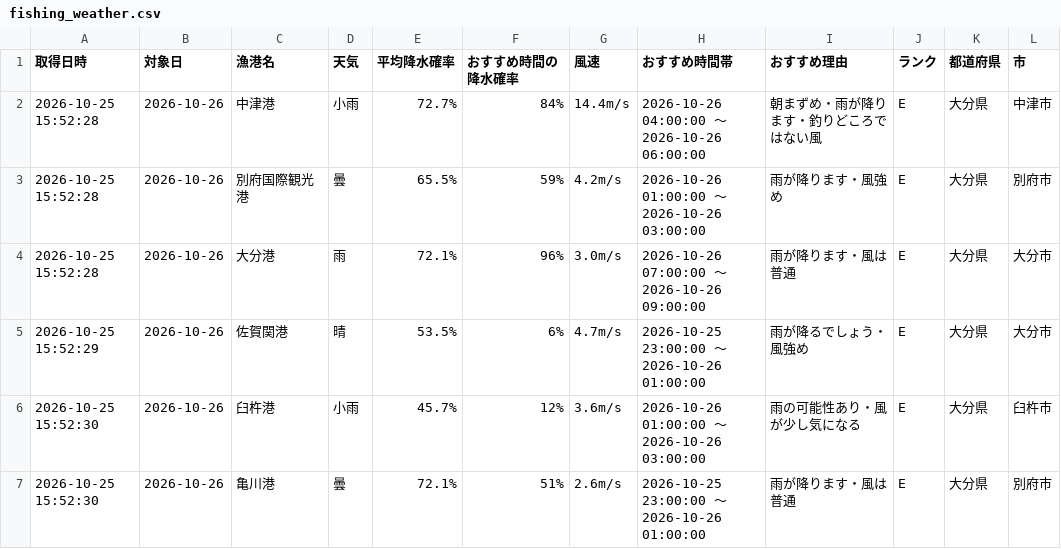
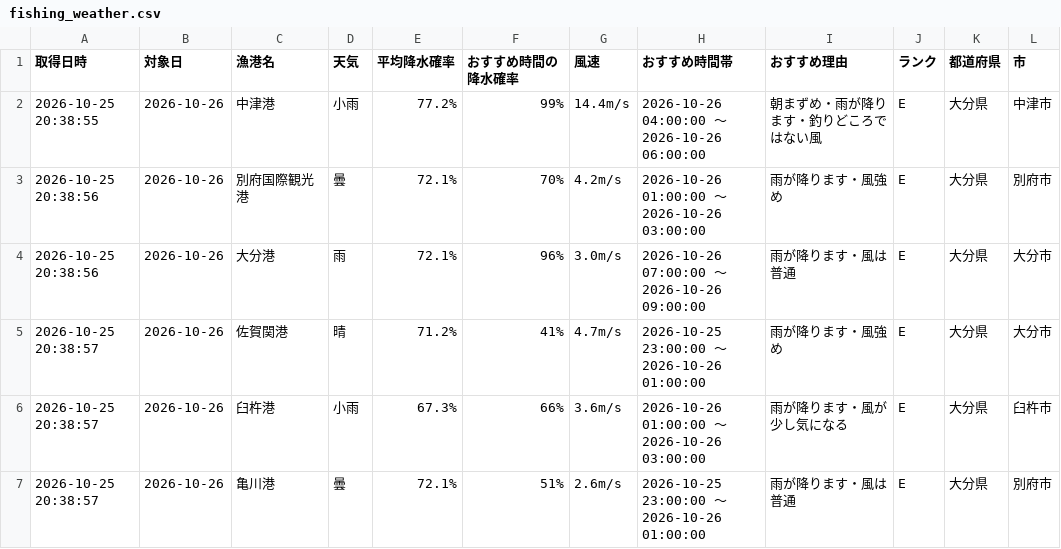
Before and after one commit to Naoya-ya-man/oita-fishing-dashboard, a CSV file: fishing_weather.csv, drawn as a sheet.

```diff
--- a/fishing_weather.csv
+++ b/fishing_weather.csv
@@ -1,7 +1,7 @@
 取得日時,対象日,漁港名,天気,平均降水確率,おすすめ時間の降水確率,風速,おすすめ時間帯,おすすめ理由,ランク,都道府県,市
-2026-10-25 15:52:28,2026-10-26,中津港,小雨,72.7%,84%,14.4m/s,2026-10-26 04:00:00 ～ 2026-10-26 06:00:00,朝まずめ・雨が降ります・釣りどころではない風,E,大分県,中津市
-2026-10-25 15:52:28,2026-10-26,別府国際観光港,曇,65.5%,59%,4.2m/s,2026-10-26 01:00:00 ～ 2026-10-26 03:00:00,雨が降ります・風強め,E,大分県,別府市
-2026-10-25 15:52:28,2026-10-26,大分港,雨,72.1%,96%,3.0m/s,2026-10-26 07:00:00 ～ 2026-10-26 09:00:00,雨が降ります・風は普通,E,大分県,大分市
-2026-10-25 15:52:29,2026-10-26,佐賀関港,晴,53.5%,6%,4.7m/s,2026-10-25 23:00:00 ～ 2026-10-26 01:00:00,雨が降るでしょう・風強め,E,大分県,大分市
-2026-10-25 15:52:30,2026-10-26,臼杵港,小雨,45.7%,12%,3.6m/s,2026-10-26 01:00:00 ～ 2026-10-26 03:00:00,雨の可能性あり・風が少し気になる,E,大分県,臼杵市
-2026-10-25 15:52:30,2026-10-26,亀川港,曇,72.1%,51%,2.6m/s,2026-10-25 23:00:00 ～ 2026-10-26 01:00:00,雨が降ります・風は普通,E,大分県,別府市
+2026-10-25 20:38:55,2026-10-26,中津港,小雨,77.2%,99%,14.4m/s,2026-10-26 04:00:00 ～ 2026-10-26 06:00:00,朝まずめ・雨が降ります・釣りどころではない風,E,大分県,中津市
+2026-10-25 20:38:56,2026-10-26,別府国際観光港,曇,72.1%,70%,4.2m/s,2026-10-26 01:00:00 ～ 2026-10-26 03:00:00,雨が降ります・風強め,E,大分県,別府市
+2026-10-25 20:38:56,2026-10-26,大分港,雨,72.1%,96%,3.0m/s,2026-10-26 07:00:00 ～ 2026-10-26 09:00:00,雨が降ります・風は普通,E,大分県,大分市
+2026-10-25 20:38:57,2026-10-26,佐賀関港,晴,71.2%,41%,4.7m/s,2026-10-25 23:00:00 ～ 2026-10-26 01:00:00,雨が降ります・風強め,E,大分県,大分市
+2026-10-25 20:38:57,2026-10-26,臼杵港,小雨,67.3%,66%,3.6m/s,2026-10-26 01:00:00 ～ 2026-10-26 03:00:00,雨が降ります・風が少し気になる,E,大分県,臼杵市
+2026-10-25 20:38:57,2026-10-26,亀川港,曇,72.1%,51%,2.6m/s,2026-10-25 23:00:00 ～ 2026-10-26 01:00:00,雨が降ります・風は普通,E,大分県,別府市
```
